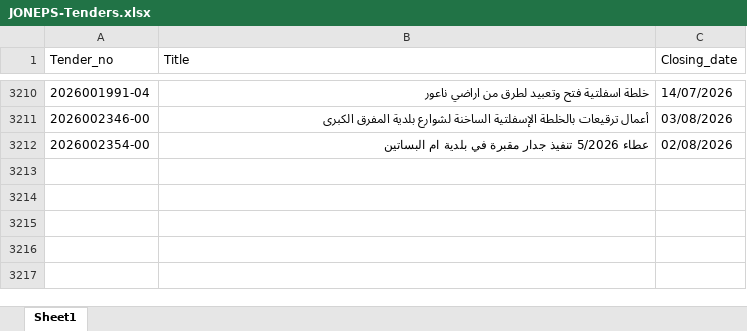
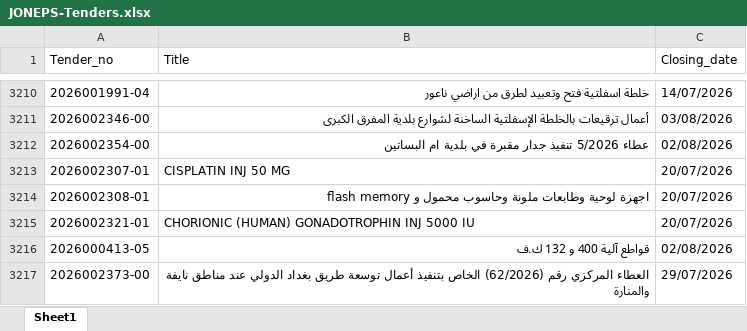
Before and after one commit to AliSaleh-analyst/JONEPS-Web-Scraping, an Excel workbook: JONEPS-Tenders.xlsx, sheet Sheet1, drawn as a sheet; only a part is shown, gaps mark what is left out; values as stored, in another font and other column widths than the file's, no borders; the diff covers the shown part only; the diff names each change by its address in the sheet, - before the commit and + after, or states it on an @@ line.

```diff
--- a/JONEPS-Tenders.xlsx (sheet Sheet1)
+++ b/JONEPS-Tenders.xlsx (sheet Sheet1)
+row 3213: 2026002307-01 | CISPLATIN INJ 50 MG | 20/07/2026
+row 3214: 2026002308-01 | اجهزة لوحية وطابعات ملونة وحاسوب محمول و flash memory | 20/07/2026
+row 3215: 2026002321-01 | CHORIONIC (HUMAN) GONADOTROPHIN INJ 5000 IU | 20/07/2026
+row 3216: 2026000413-05 | قواطع آلية 400 و 132 ك.ف | 02/08/2026
+row 3217: 2026002373-00 | العطاء المركزي رقم (62/2026) الخاص بتنفيذ أعمال توسعة طريق بغداد الدولي عند مناطق نايفة والمنارة | 29/07/2026
```
Also changed, not shown: 41 added rows elsewhere in this sheet.
